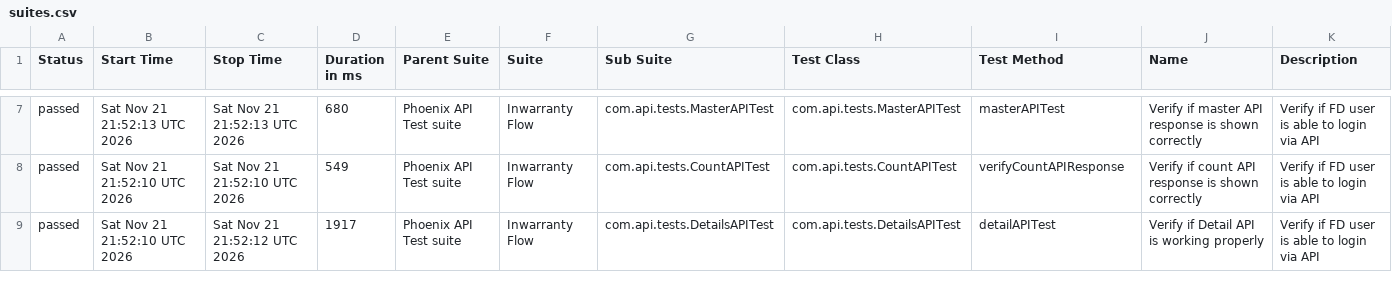
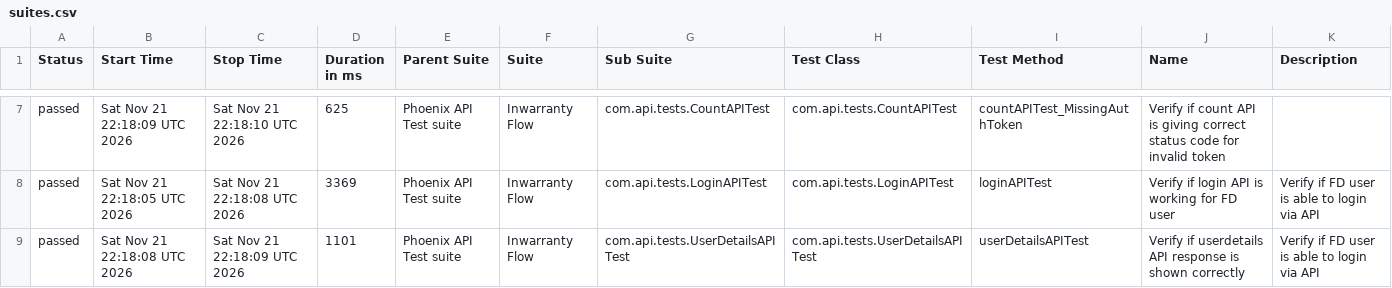
Before and after one commit to tusharS007/PhoenixTestAutomationFramework, a CSV file: data/suites.csv, drawn as a sheet; only a part is shown, gaps mark what is left out; the diff covers the shown part only.

```diff
--- a/data/suites.csv
+++ b/data/suites.csv
@@ -7,3 +7,3 @@
-"passed","Sat Nov 21 21:52:13 UTC 2026","Sat Nov 21 21:52:13 UTC 2026","680","Phoenix API Test suite","Inwarranty Flow","com.api.tests.MasterAPITest","com.api.tests.MasterAPITest","masterAPITest","Verify if master API response is shown correctly","Verify if FD user is able to login via API"
-"passed","Sat Nov 21 21:52:10 UTC 2026","Sat Nov 21 21:52:10 UTC 2026","549","Phoenix API Test suite","Inwarranty Flow","com.api.tests.CountAPITest","com.api.tests.CountAPITest","verifyCountAPIResponse","Verify if count API response is shown correctly","Verify if FD user is able to login via API"
-"passed","Sat Nov 21 21:52:10 UTC 2026","Sat Nov 21 21:52:12 UTC 2026","1917","Phoenix API Test suite","Inwarranty Flow","com.api.tests.DetailsAPITest","com.api.tests.DetailsAPITest","detailAPITest","Verify if Detail API is working properly","Verify if FD user is able to login via API"
+"passed","Sat Nov 21 22:18:09 UTC 2026","Sat Nov 21 22:18:10 UTC 2026","625","Phoenix API Test suite","Inwarranty Flow","com.api.tests.CountAPITest","com.api.tests.CountAPITest","countAPITest_MissingAuthToken","Verify if count API is giving correct status code for invalid token",""
+"passed","Sat Nov 21 22:18:05 UTC 2026","Sat Nov 21 22:18:08 UTC 2026","3369","Phoenix API Test suite","Inwarranty Flow","com.api.tests.LoginAPITest","com.api.tests.LoginAPITest","loginAPITest","Verify if login API is working for FD user","Verify if FD user is able to login via API"
+"passed","Sat Nov 21 22:18:08 UTC 2026","Sat Nov 21 22:18:09 UTC 2026","1101","Phoenix API Test suite","Inwarranty Flow","com.api.tests.UserDetailsAPITest","com.api.tests.UserDetailsAPITest","userDetailsAPITest","Verify if userdetails API response is shown correctly","Verify if FD user is able to login via API"
```
Also changed, not shown: 32 edited cells elsewhere in this file, data/behaviors.csv, 58 other files.
